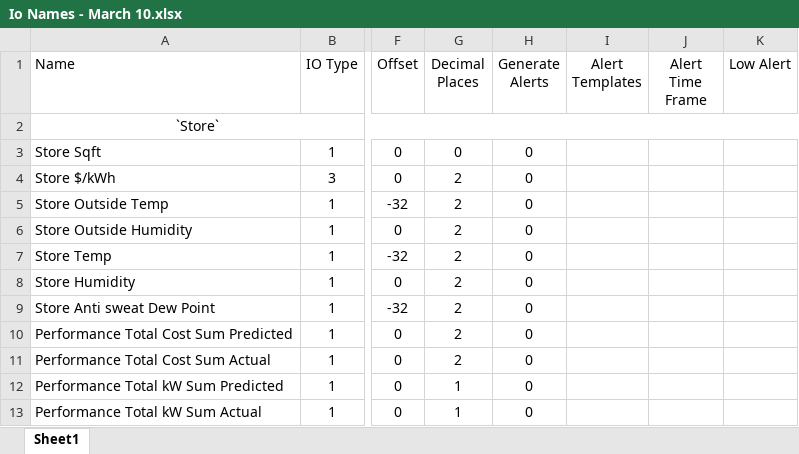
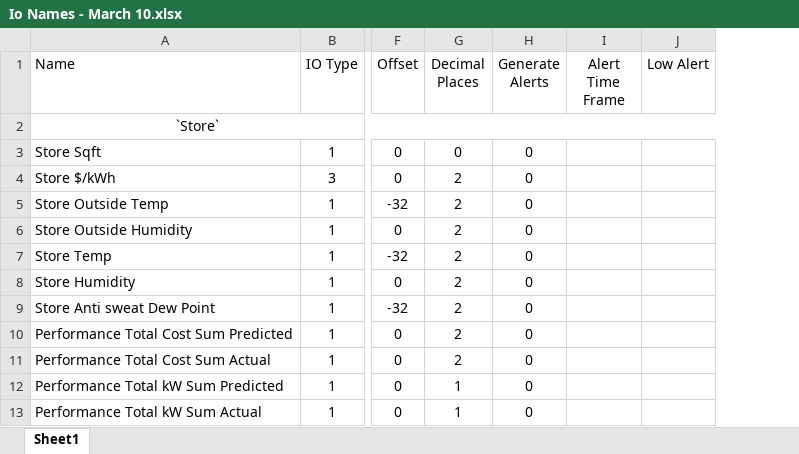
Before and after one commit to NeelandsEric/BackgroundCreator, an Excel workbook: PanelCreator/src/Creator/textFiles/Io Names - March 10.xlsx, sheet Sheet1, drawn as a sheet; only a part is shown, gaps mark what is left out; values as stored, in another font and other column widths than the file's, no borders; the diff names each change by its address in the sheet, - before the commit and + after, or states it on an @@ line.

Commit message:
Fixed modbus outputs. Changed loads panel and removed alert templates from the name generator (fixed problems with that too)

```diff
--- a/PanelCreator/src/Creator/textFiles/Io Names - March 10.xlsx (sheet Sheet1)
+++ b/PanelCreator/src/Creator/textFiles/Io Names - March 10.xlsx (sheet Sheet1)
-column I (Alert Templates), empty
```
Also changed, not shown: 8 other files.
